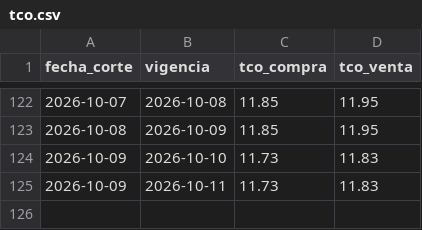
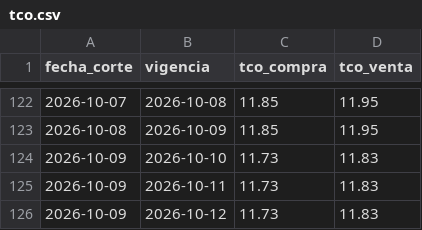
Before and after one commit to BohozX/TCO-BCB, a CSV file: datos/tco.csv, drawn as a sheet; only a part is shown, gaps mark what is left out; the diff names each change by its address in the sheet, - before the commit and + after, or states it on an @@ line.

```diff
--- a/datos/tco.csv
+++ b/datos/tco.csv
+row 126: 2026-10-09 | 2026-10-12 | 11.73 | 11.83
```
Also changed, not shown: 3 other files.
